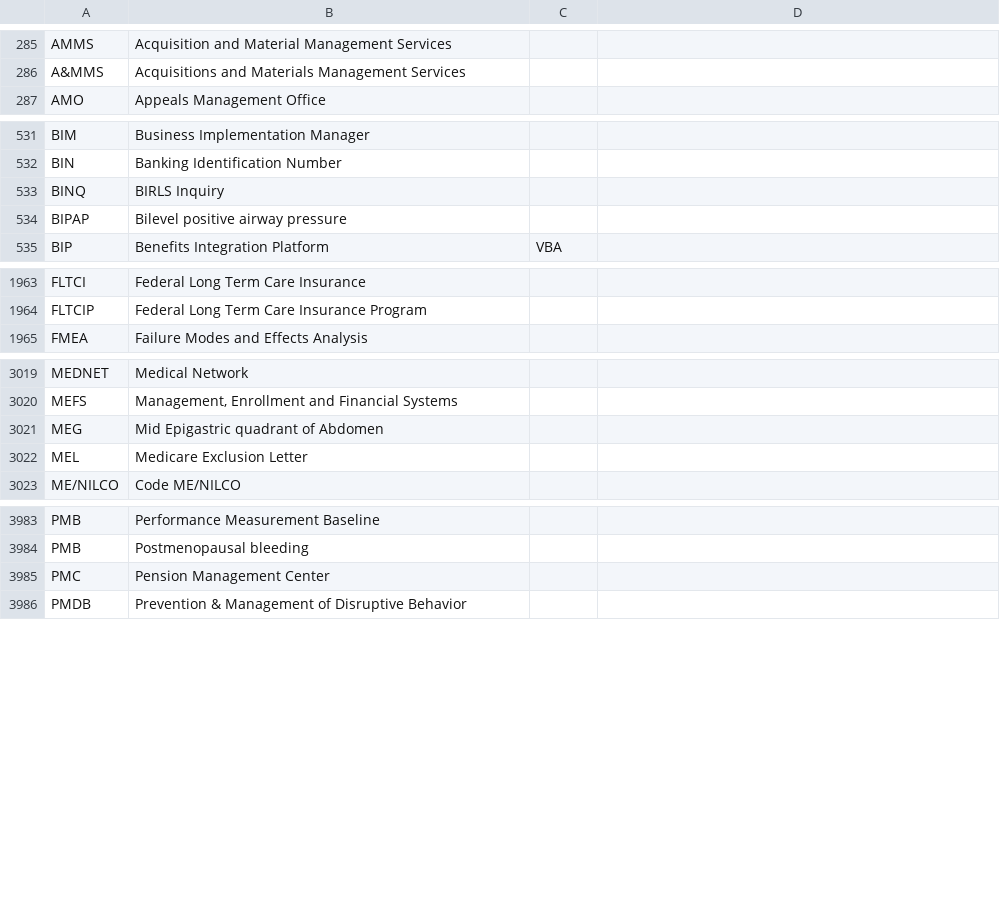
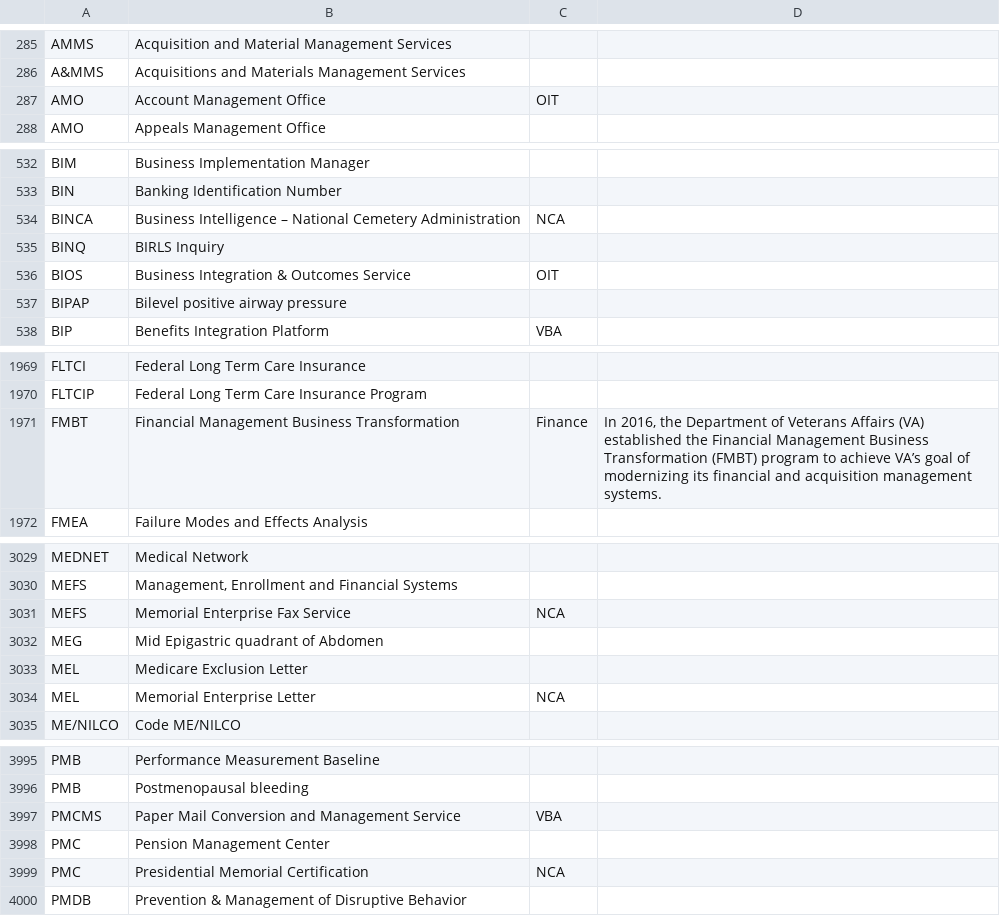
Before and after one commit to department-of-veterans-affairs/acronyms, a CSV file: acronyms.csv, drawn as a sheet; only a part is shown, gaps mark what is left out; the diff covers the shown part only; the diff names each change by its address in the sheet, - before the commit and + after, or states it on an @@ line.

Commit message:
Adds various VBA and NCA acronyms

```diff
--- a/acronyms.csv
+++ b/acronyms.csv
+row 287: AMO | Account Management Office | OIT
+row 534: BINCA | Business Intelligence – National Cemetery Administration | NCA
+row 536: BIOS | Business Integration & Outcomes Service | OIT
+row 1971: FMBT | Financial Management Business Transformation | Finance | In 2016, the Department of Veterans Affairs (VA) established the Financial Management Business Transformation (FMBT) program to achieve VA’s goal of modernizing its financial and acquisition management systems.
+row 3031: MEFS | Memorial Enterprise Fax Service | NCA
+row 3034: MEL | Memorial Enterprise Letter | NCA
+row 3997: PMCMS | Paper Mail Conversion and Management Service | VBA
+row 3999: PMC | Presidential Memorial Certification | NCA
```
Also changed, not shown: 12 added rows and 3 edited cells elsewhere in this file, 1 other file.
